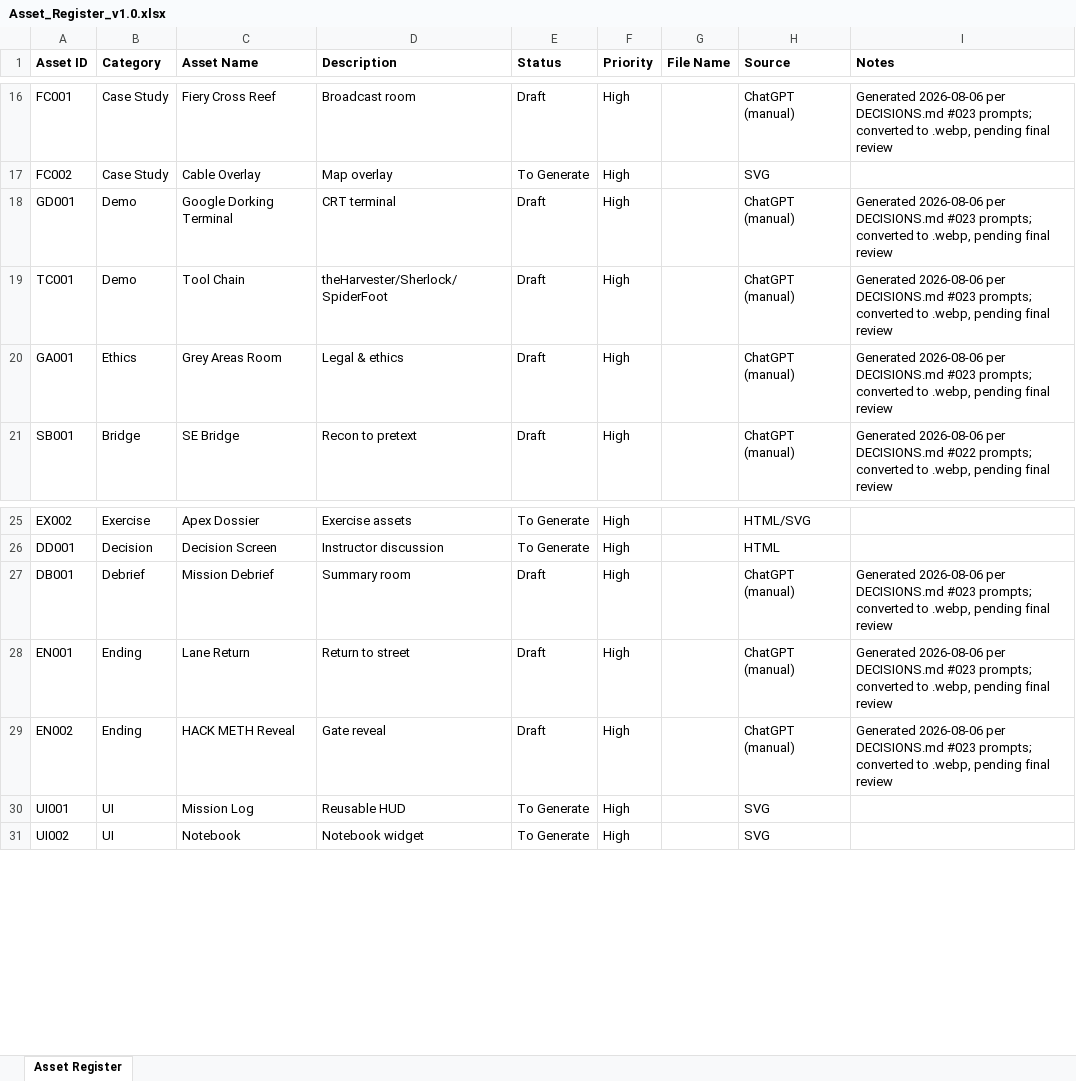
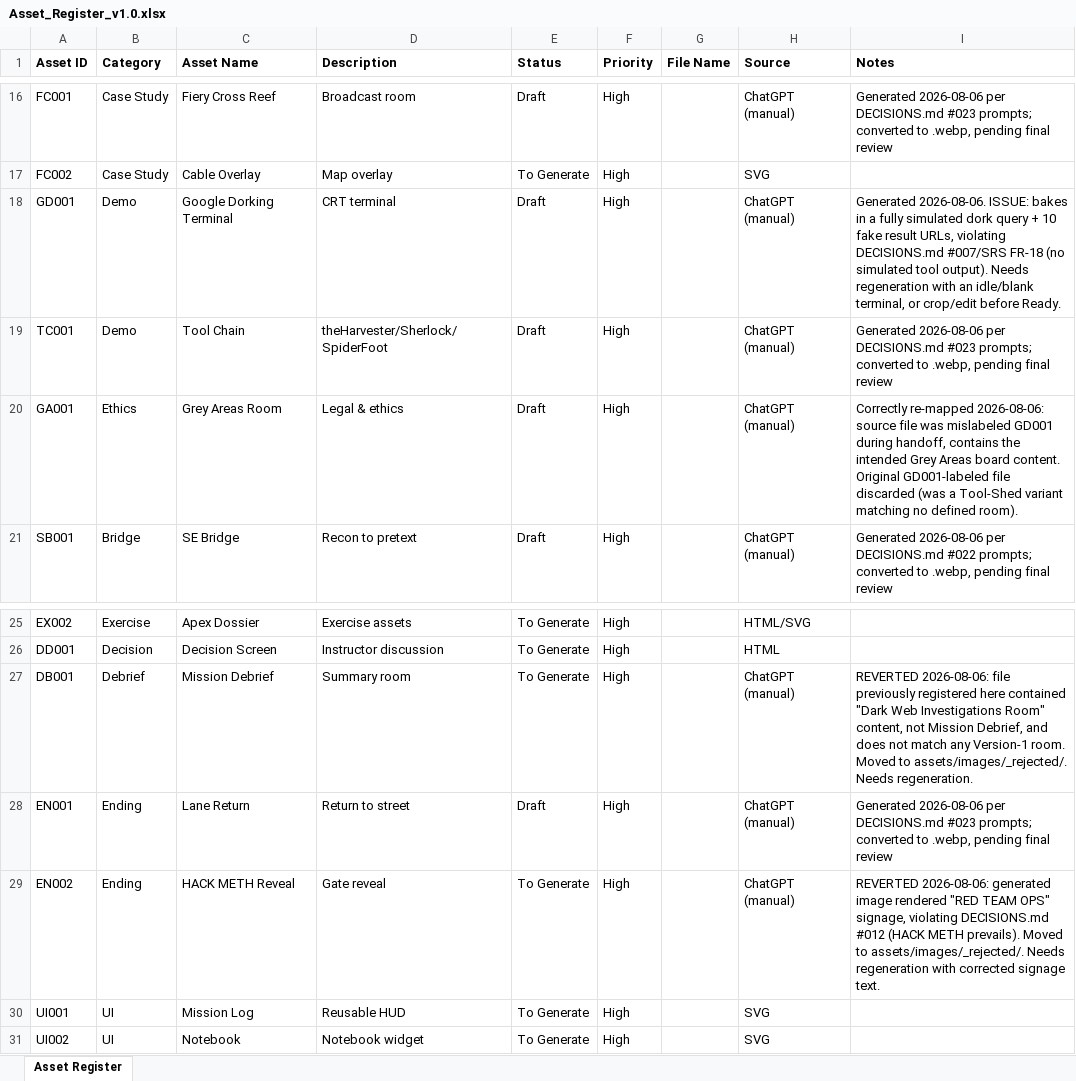
Before and after one commit to bigdee-vibin/prakash-char, an Excel workbook: docs/Asset_Register_v1.0.xlsx, sheet Asset Register, drawn as a sheet; only a part is shown, gaps mark what is left out; values as stored, in another font and other column widths than the file's, no borders; the diff names each change by its address in the sheet, - before the commit and + after, or states it on an @@ line.

```diff
--- a/docs/Asset_Register_v1.0.xlsx (sheet Asset Register)
+++ b/docs/Asset_Register_v1.0.xlsx (sheet Asset Register)
-I18 (Notes): Generated 2026-08-06 per DECISIONS.md #023 prompts; converted to .webp, pending final review
+I18 (Notes): Generated 2026-08-06. ISSUE: bakes in a fully simulated dork query + 10 fake result URLs, violating DECISIONS.md #007/SRS FR-18 (no simulated tool output). Needs regeneration with an idle/blank terminal, or crop/edit before Ready.
-I20 (Notes): Generated 2026-08-06 per DECISIONS.md #023 prompts; converted to .webp, pending final review
+I20 (Notes): Correctly re-mapped 2026-08-06: source file was mislabeled GD001 during handoff, contains the intended Grey Areas board content. Original GD001-labeled file discarded (was a Tool-Shed variant matching no defined room).
-E27 (Status): Draft
+E27 (Status): To Generate
-I27 (Notes): Generated 2026-08-06 per DECISIONS.md #023 prompts; converted to .webp, pending final review
+I27 (Notes): REVERTED 2026-08-06: file previously registered here contained "Dark Web Investigations Room" content, not Mission Debrief, and does not match any Version-1 room. Moved to assets/images/_rejected/. Needs regeneration.
-E29 (Status): Draft
+E29 (Status): To Generate
-I29 (Notes): Generated 2026-08-06 per DECISIONS.md #023 prompts; converted to .webp, pending final review
+I29 (Notes): REVERTED 2026-08-06: generated image rendered "RED TEAM OPS" signage, violating DECISIONS.md #012 (HACK METH prevails). Moved to assets/images/_rejected/. Needs regeneration with corrected signage text.
```
Also changed, not shown: 7 other files.
